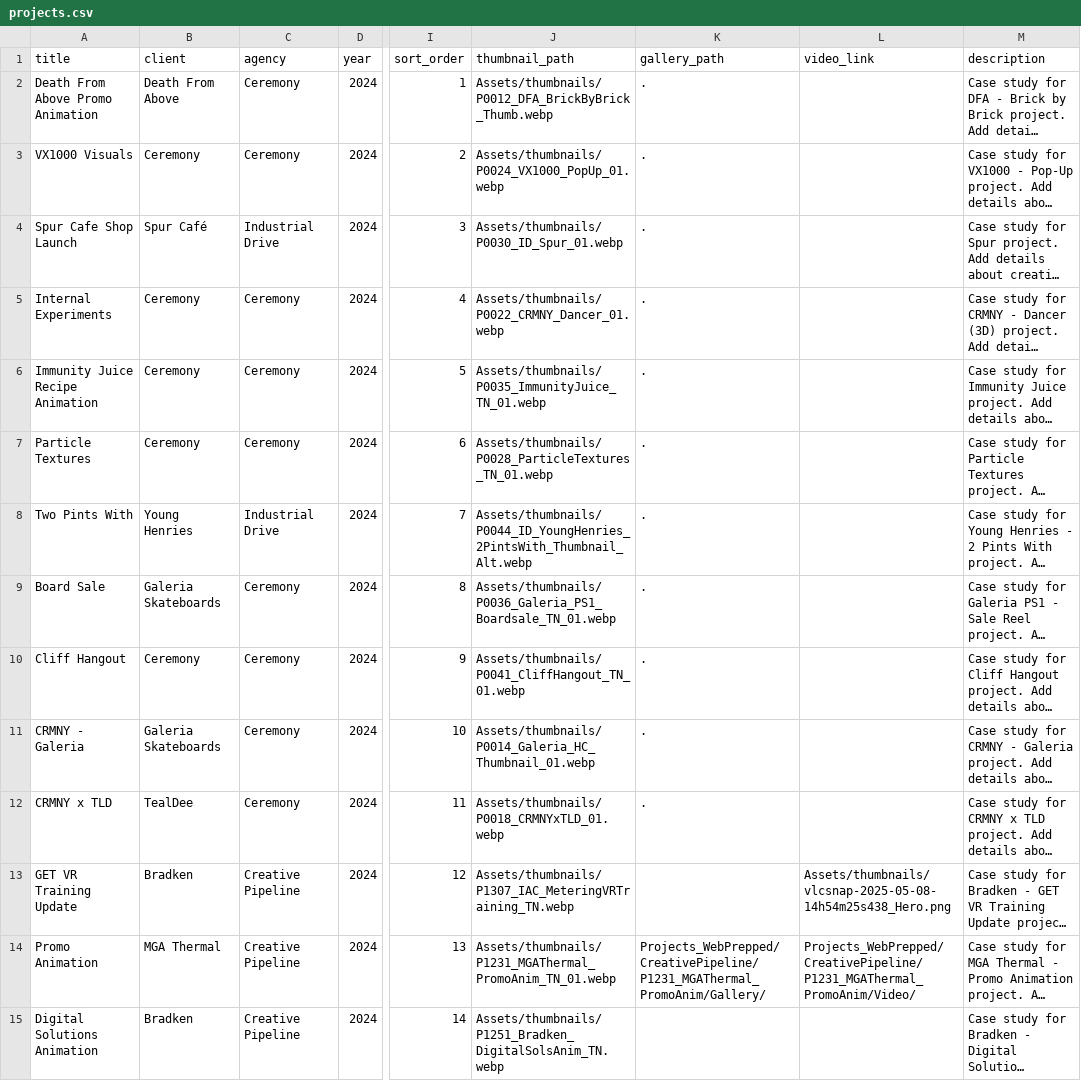
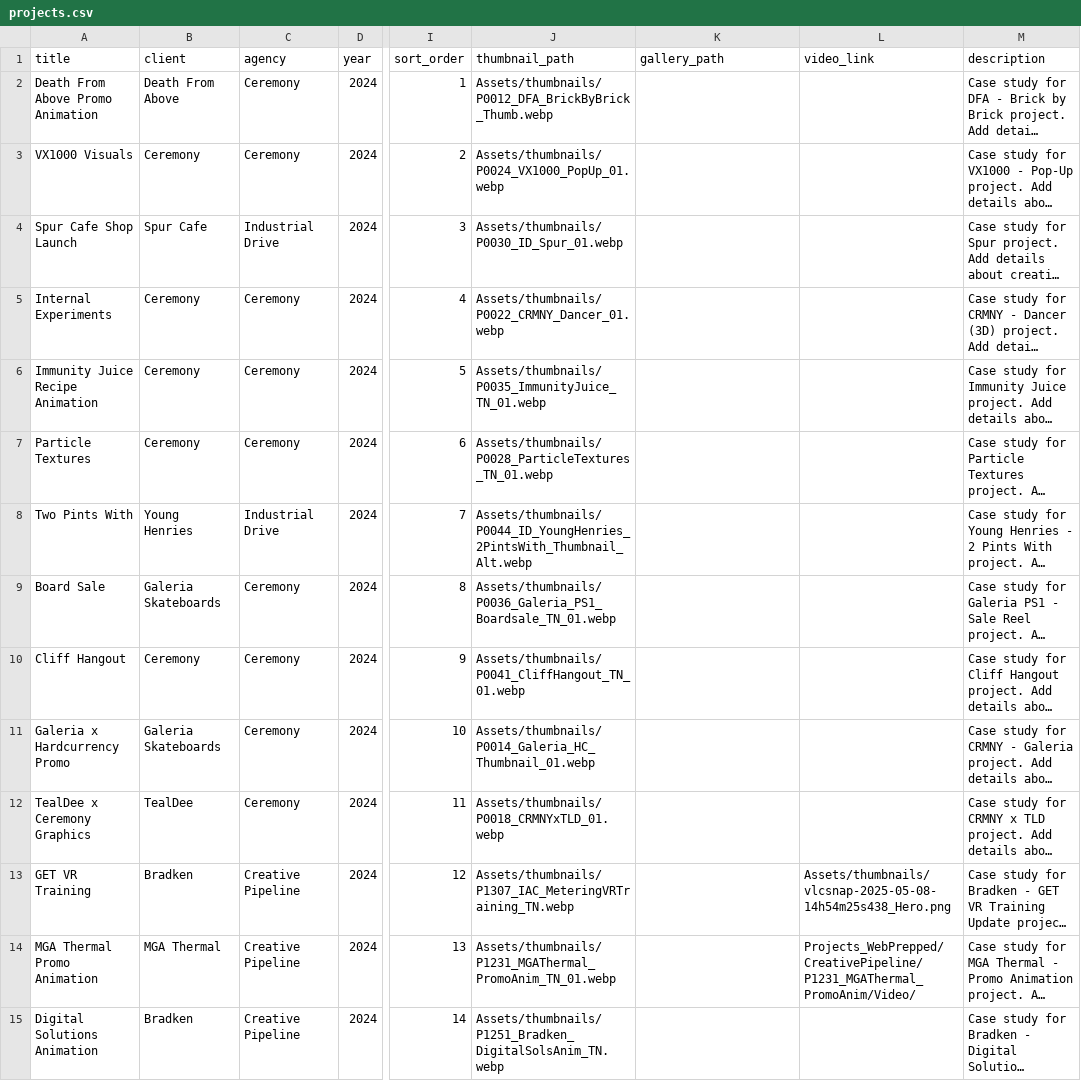
Before and after one commit to crmnystudio-sudo/Ceremony_Portfolio, a CSV file: data/projects.csv, drawn as a sheet; only a part is shown, gaps mark what is left out; long unchanged cells end in …; the diff covers the shown part only; the diff names each change by its address in the sheet, - before the commit and + after, or states it on an @@ line.

```diff
--- a/data/projects.csv
+++ b/data/projects.csv
-K2:K12 (gallery_path): .
+K2:K12 (gallery_path): (empty)
-B4 (client): Spur Café
+B4 (client): Spur Cafe
-A11 (title): CRMNY - Galeria
+A11 (title): Galeria x Hardcurrency Promo
-A12 (title): CRMNY x TLD
+A12 (title): TealDee x Ceremony Graphics
-A13 (title): GET VR Training Update
+A13 (title): GET VR Training
-A14 (title): Promo Animation
+A14 (title): MGA Thermal Promo Animation
-K14 (gallery_path): Projects_WebPrepped/CreativePipeline/P1231_MGAThermal_PromoAnim/Gallery/
+K14 (gallery_path): (empty)
```
Also changed, not shown: 1 added row, 10 removed rows and 50 edited cells elsewhere in this file, 7 other files.
